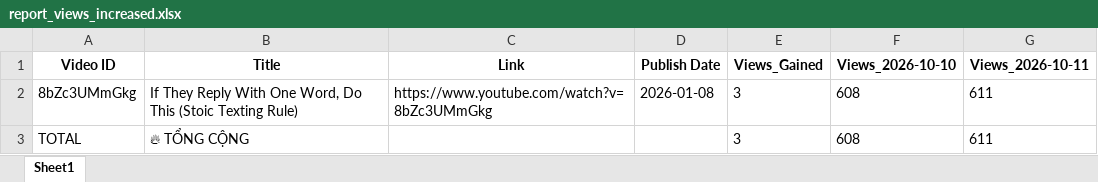
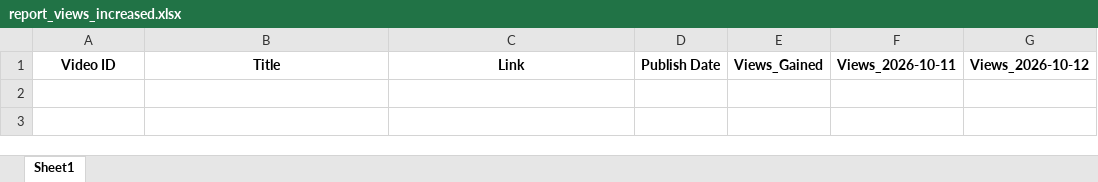
Before and after one commit to queen10022004-create/daily-views, an Excel workbook: report_views_increased.xlsx, sheet Sheet1, drawn as a sheet; values as stored, in another font and other column widths than the file's, no borders; removed rows and columns are numbered as before the commit, all else as after; the diff names each change by its address in the sheet, - before the commit and + after, or states it on an @@ line.

```diff
--- a/report_views_increased.xlsx (sheet Sheet1)
+++ b/report_views_increased.xlsx (sheet Sheet1)
-column F, row 1: Views_2026-10-10
+column G, row 1: Views_2026-10-12
-row 2: 8bZc3UMmGkg | If They Reply With One Word, Do This (Stoic Texting Rule) | https://www.youtube.com/watch?v=8bZc3UMmGkg | 2026-01-08 | 3 | 608 | 611
-row 3: TOTAL | 🔥 TỔNG CỘNG |  |  | 3 | 608 | 611
```
Also changed, not shown: history_stoicether.xlsx.
